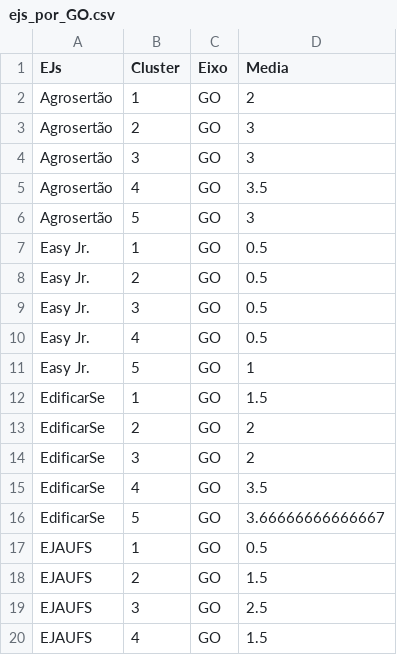
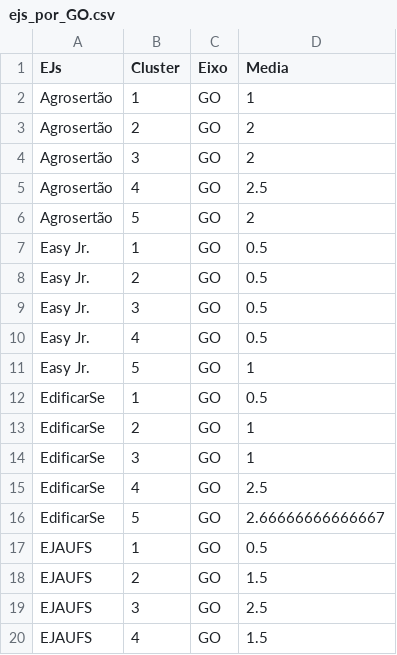
Before and after one commit to gustavomello9600/clusters, a CSV file: resultado/ejs_por_GO.csv, drawn as a sheet; only a part is shown.

```diff
--- a/resultado/ejs_por_GO.csv
+++ b/resultado/ejs_por_GO.csv
@@ -1,7 +1,7 @@
 "EJs","Cluster","Eixo","Media"
-"Agrosertão","1","GO",2
-"Agrosertão","2","GO",3
-"Agrosertão","3","GO",3
-"Agrosertão","4","GO",3.5
-"Agrosertão","5","GO",3
+"Agrosertão","1","GO",1
+"Agrosertão","2","GO",2
+"Agrosertão","3","GO",2
+"Agrosertão","4","GO",2.5
+"Agrosertão","5","GO",2
 "Easy Jr.","1","GO",0.5
@@ -11,7 +11,7 @@
 "Easy Jr.","5","GO",1
-"EdificarSe","1","GO",1.5
-"EdificarSe","2","GO",2
-"EdificarSe","3","GO",2
-"EdificarSe","4","GO",3.5
-"EdificarSe","5","GO",3.66666666666667
+"EdificarSe","1","GO",0.5
+"EdificarSe","2","GO",1
+"EdificarSe","3","GO",1
+"EdificarSe","4","GO",2.5
+"EdificarSe","5","GO",2.66666666666667
 "EJAUFS","1","GO",0.5
```
Also changed, not shown: dados/clusters.csv, resultado/fatores/Deficiência_em_Alavancagem.csv, 36 other files.
